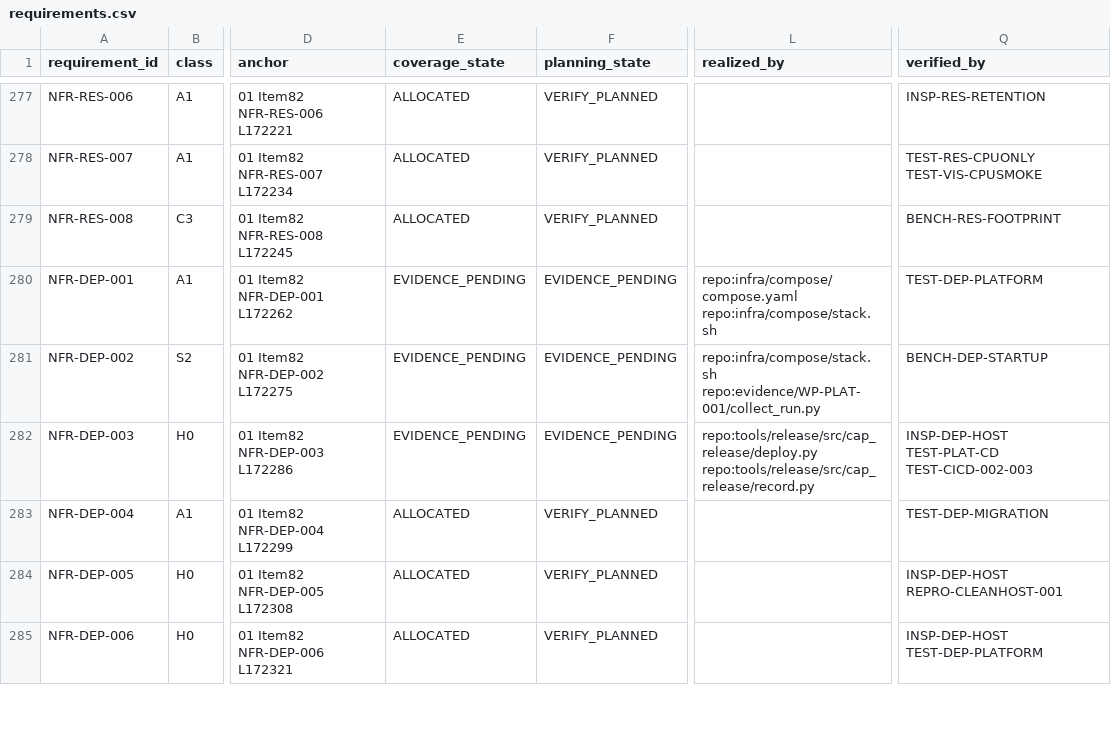
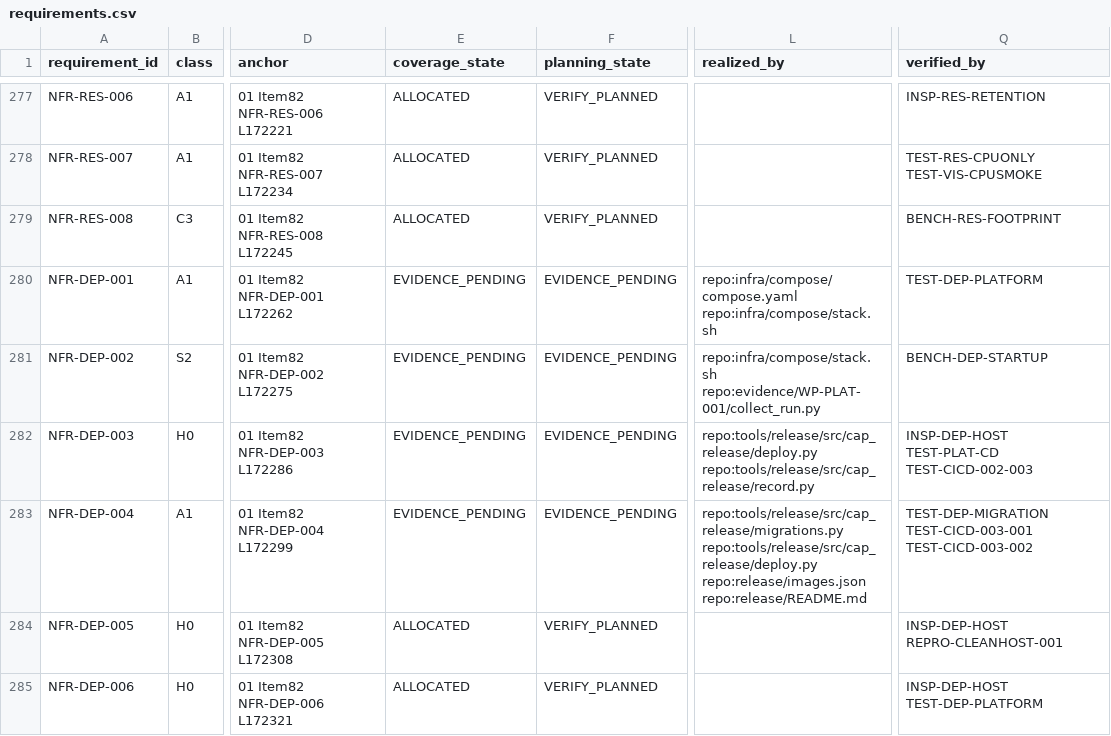
Before and after one commit to Asperant/critical-aerospace-manufacturing, a CSV file: traceability/generated/requirements.csv, drawn as a sheet; only a part is shown, gaps mark what is left out; the diff names each change by its address in the sheet, - before the commit and + after, or states it on an @@ line.

```diff
--- a/traceability/generated/requirements.csv
+++ b/traceability/generated/requirements.csv
-E283 (coverage_state): ALLOCATED
+E283 (coverage_state): EVIDENCE_PENDING
-F283 (planning_state): VERIFY_PLANNED
+F283 (planning_state): EVIDENCE_PENDING
-L283 (realized_by): (empty)
+L283 (realized_by): repo:tools/release/src/cap_release/migrations.py repo:tools/release/src/cap_release/deploy.py repo:release/images.json repo:release/README.md
-Q283 (verified_by): TEST-DEP-MIGRATION
+Q283 (verified_by): TEST-DEP-MIGRATION TEST-CICD-003-001 TEST-CICD-003-002
```
Also changed, not shown: traceability/generated/verification_coverage.csv, 19 other files.
